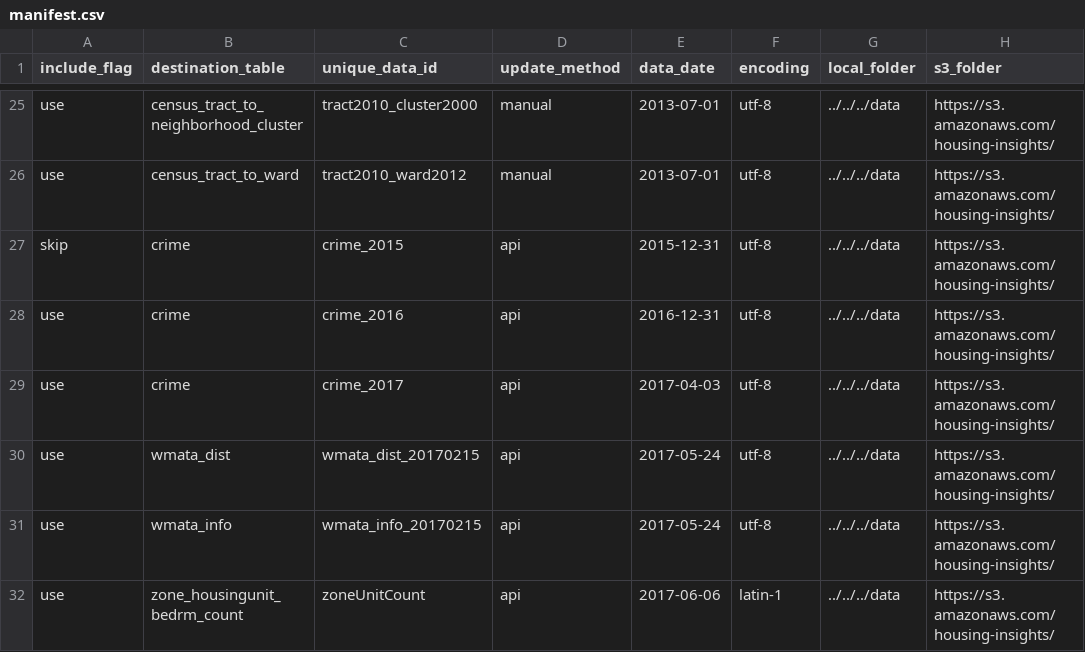
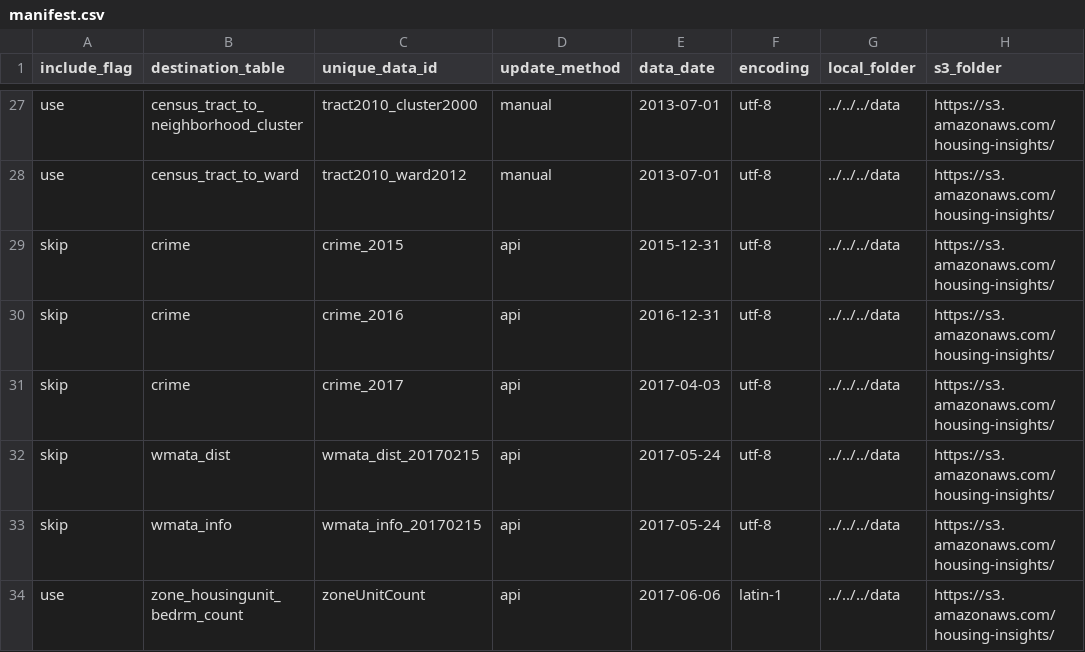
Before and after one commit to focusconsulting/housing-insights, a CSV file: python/scripts/manifest.csv, drawn as a sheet; only a part is shown, gaps mark what is left out; addresses are those after the commit; the diff covers the shown part only; the diff names each change by its address in the sheet, - before the commit and + after, or states it on an @@ line.

```diff
--- a/python/scripts/manifest.csv
+++ b/python/scripts/manifest.csv
-A30:A33 (include_flag): use
+A30:A33 (include_flag): skip
```
Also changed, not shown: 6 added rows, 4 removed rows and 16 edited cells elsewhere in this file, 2 other files.
